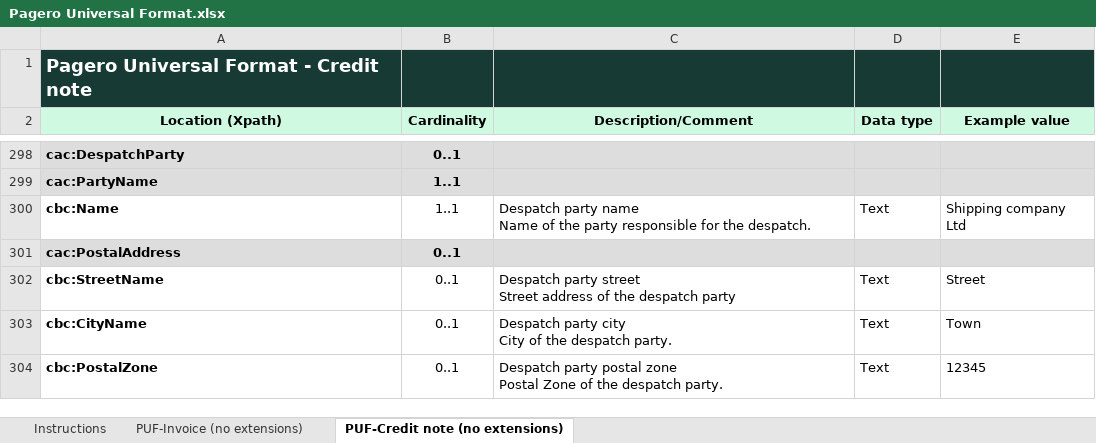
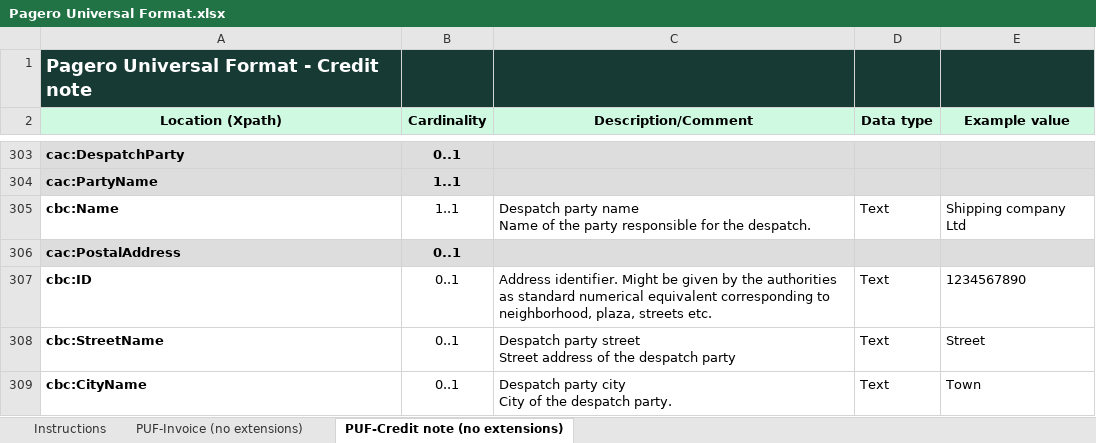
Before and after one commit to pagero/puf-billing, an Excel workbook: specification/excel/Pagero Universal Format.xlsx, sheet PUF-Credit note (no extensions), drawn as a sheet; only a part is shown, gaps mark what is left out; the shorter side is filled out with more unchanged rows; values as stored, in another font and other column widths than the file's, no borders; the diff covers the shown part only; the diff names each change by its address in the sheet, - before the commit and + after, or states it on an @@ line.

Commit message:
1576989 - PUF Excel specification - Aligned specification with documentation. Added cbc:WebsiteURI and cac:PostalAddress/cbc:ID for several parties. (#104)

```diff
--- a/specification/excel/Pagero Universal Format.xlsx (sheet PUF-Credit note (no extensions))
+++ b/specification/excel/Pagero Universal Format.xlsx (sheet PUF-Credit note (no extensions))
+row 307: cbc:ID | 0..1 | Address identifier. Might be given by the authorities as standard numerical equivalent corresponding to neighborhood, plaza, streets etc. | Text | 1234567890
```
Also changed, not shown: 5 added rows elsewhere in this sheet, sheet PUF-Invoice (no extensions), sheet Instructions.
